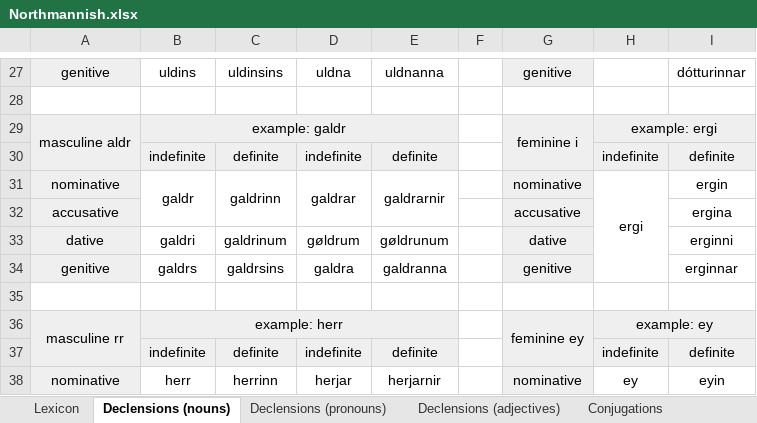
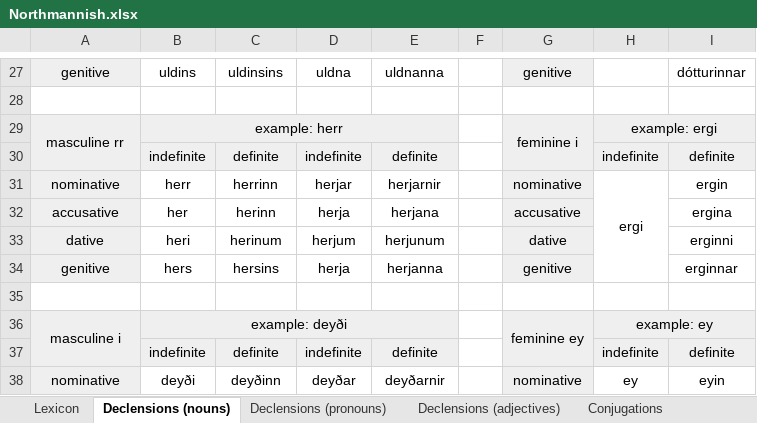
Before and after one commit to Oneo64/Aldraheimr2ndEdition, an Excel workbook: Literature/Languages/Northmannish.xlsx, sheet Declensions (nouns), drawn as a sheet; only a part is shown, gaps mark what is left out; values as stored, in another font and other column widths than the file's, no borders; charts and pictures not drawn; the diff covers the shown part only; the diff names each change by its address in the sheet, - before the commit and + after, or states it on an @@ line.

Commit message:
Update Northmannish.xlsx

```diff
--- a/Literature/Languages/Northmannish.xlsx (sheet Declensions (nouns))
+++ b/Literature/Languages/Northmannish.xlsx (sheet Declensions (nouns))
-A29: masculine aldr
+A29: masculine rr
-B29: example: galdr
+B29: example: herr
-B31: galdr
+B31: herr
-B31:B32 merged
-C31: galdrinn
+C31: herrinn
-C31:C32 merged
-D31: galdrar
+D31: herjar
-D31:D32 merged
-E31: galdrarnir
+E31: herjarnir
-E31:E32 merged
-B32: (empty)
+B32: her
-C32: (empty)
+C32: herinn
-D32: (empty)
+D32: herja
-E32: (empty)
+E32: herjana
-B33: galdri
+B33: heri
-C33: galdrinum
+C33: herinum
-D33: gøldrum
+D33: herjum
-E33: gøldrunum
+E33: herjunum
-B34: galdrs
+B34: hers
-C34: galdrsins
+C34: hersins
-D34: galdra
+D34: herja
-E34: galdranna
+E34: herjanna
-A36: masculine rr
+A36: masculine i
-B36: example: herr
+B36: example: deyði
-B38: herr
+B38: deyði
-C38: herrinn
+C38: deyðinn
-D38: herjar
+D38: deyðar
-E38: herjarnir
+E38: deyðarnir
```
Also changed, not shown: 82 edited cells, cell formats and merged cells elsewhere in this sheet, sheet Lexicon, sheet Grammar, sheet Declensions (pronouns).
